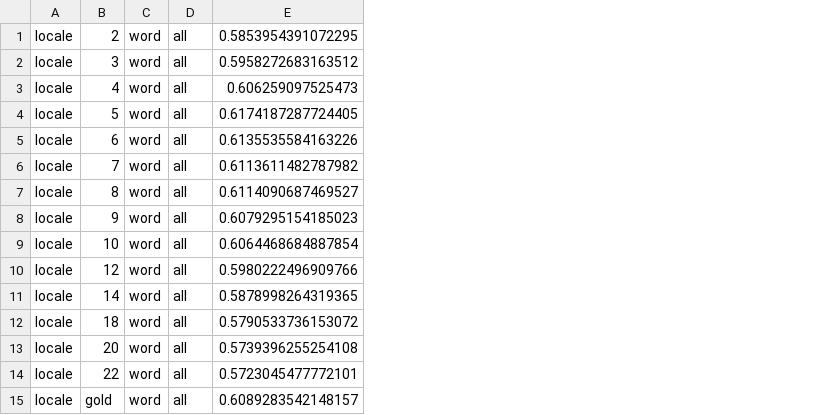
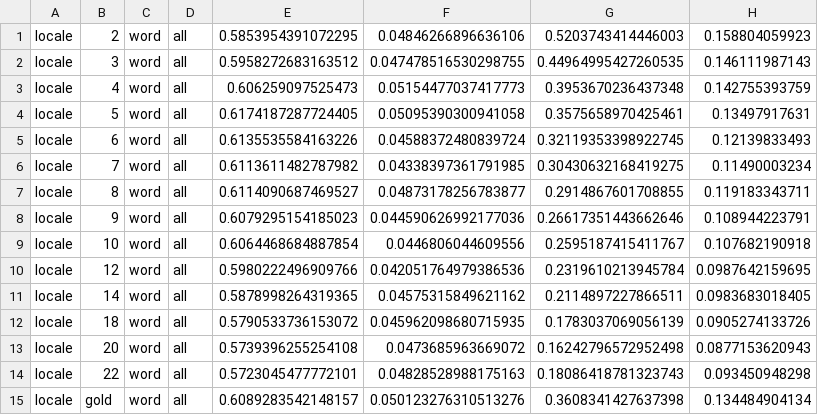
Before and after one commit to osmanbaskaya/wsid, a TSV file: run/s13-test-orig-XYw-Y-kmeans-locale-with-word-sense-score.tsv, drawn as a sheet; the diff names each change by its address in the sheet, - before the commit and + after, or states it on an @@ line.

```diff
--- a/run/s13-test-orig-XYw-Y-kmeans-locale-with-word-sense-score.tsv
+++ b/run/s13-test-orig-XYw-Y-kmeans-locale-with-word-sense-score.tsv
+column F, rows 1-15: 0.04846266896636106 | 0.047478516530298755 | 0.05154477037417773 | 0.05095390300941058 | 0.04588372480839724 | 0.04338397361791985 | 0.04873178256783877 | 0.044590626992177036 | 0.0446806044609556 | 0.042051764979386536 | 0.04575315849621162 | 0.045962098680715935 | 0.0473685963669072 | 0.04828528988175163 | 0.050123276310513276
+column G, rows 1-15: 0.5203743414446003 | 0.44964995427260535 | 0.3953670236437348 | 0.3575658970425461 | 0.32119353398922745 | 0.30430632168419275 | 0.2914867601708855 | 0.26617351443662646 | 0.2595187415411767 | 0.2319610213945784 | 0.2114897227866511 | 0.1783037069056139 | 0.16242796572952498 | 0.18086418781323743 | 0.3608341427637398
+column H, rows 1-15: 0.158804059923 | 0.146111987143 | 0.142755393759 | 0.13497917631 | 0.12139833493 | 0.11490003234 | 0.119183343711 | 0.108944223791 | 0.107682190918 | 0.0987642159695 | 0.0983683018405 | 0.0905274133726 | 0.0877153620943 | 0.093450948298 | 0.134484904134
```
Also changed, not shown: run/onto-test-orig-XYw-Y-kmeans-locale-with-word-sense-score.tsv, run/onto-test-orig-XYw-Y-kmeans-pos-based-with-word-sense-score.tsv, 16 other files.
